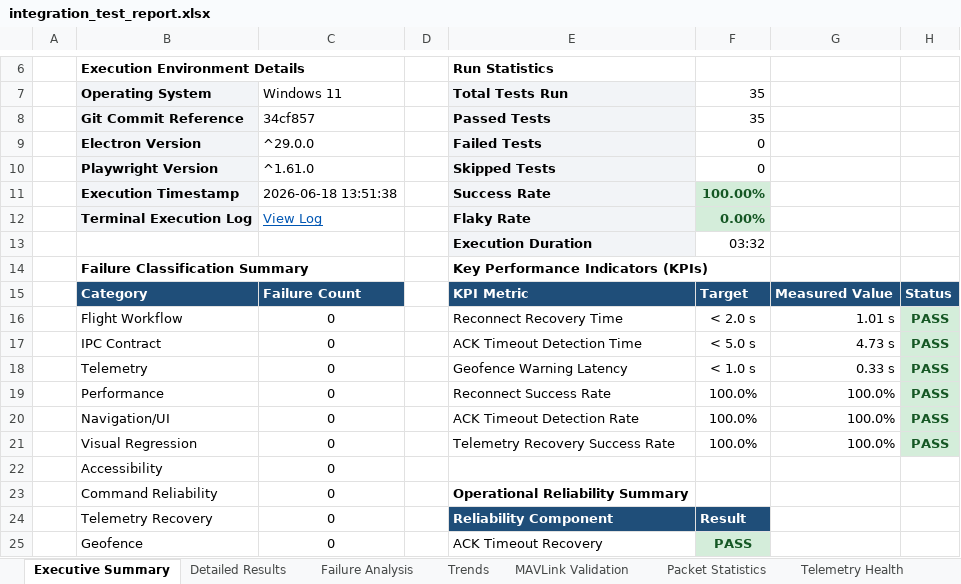
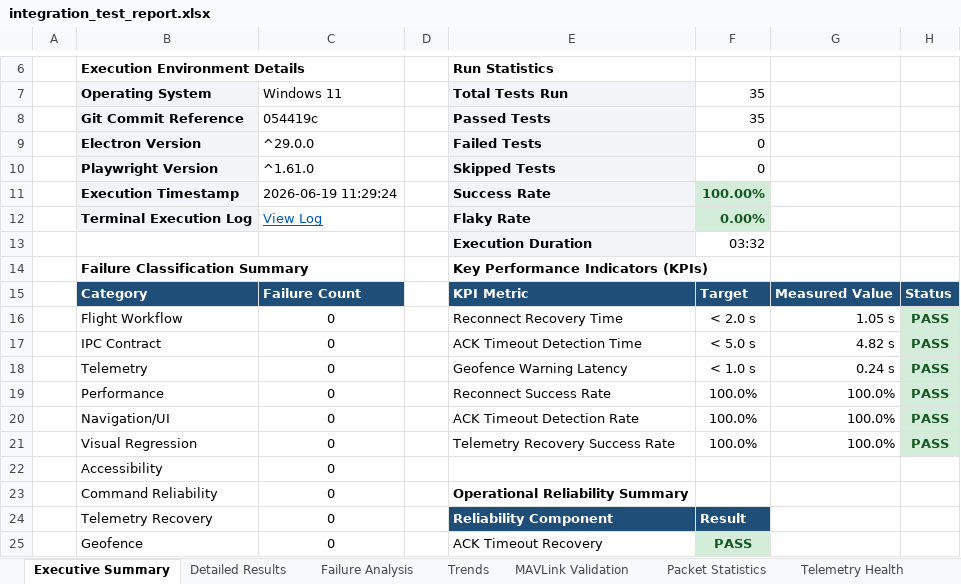
Before and after one commit to hcprajwal9901/TihanFly_GCS, an Excel workbook: test_frontend/reports/integration_test_report.xlsx, sheet Executive Summary, drawn as a sheet; only a part is shown, gaps mark what is left out; values as stored, in another font and other column widths than the file's, no borders; the diff names each change by its address in the sheet, - before the commit and + after, or states it on an @@ line.

```diff
--- a/test_frontend/reports/integration_test_report.xlsx (sheet Executive Summary)
+++ b/test_frontend/reports/integration_test_report.xlsx (sheet Executive Summary)
-C8: 34cf857
+C8: 054419c
-C11: 2026-06-18 13:51:38
+C11: 2026-06-19 11:29:24
-G16: 1.01 s
+G16: 1.05 s
-G17: 4.73 s
+G17: 4.82 s
-G18: 0.33 s
+G18: 0.24 s
```
Also changed, not shown: sheet Trends, sheet Detailed Results, sheet Packet Statistics, sheet Telemetry Health, 42 other files.
